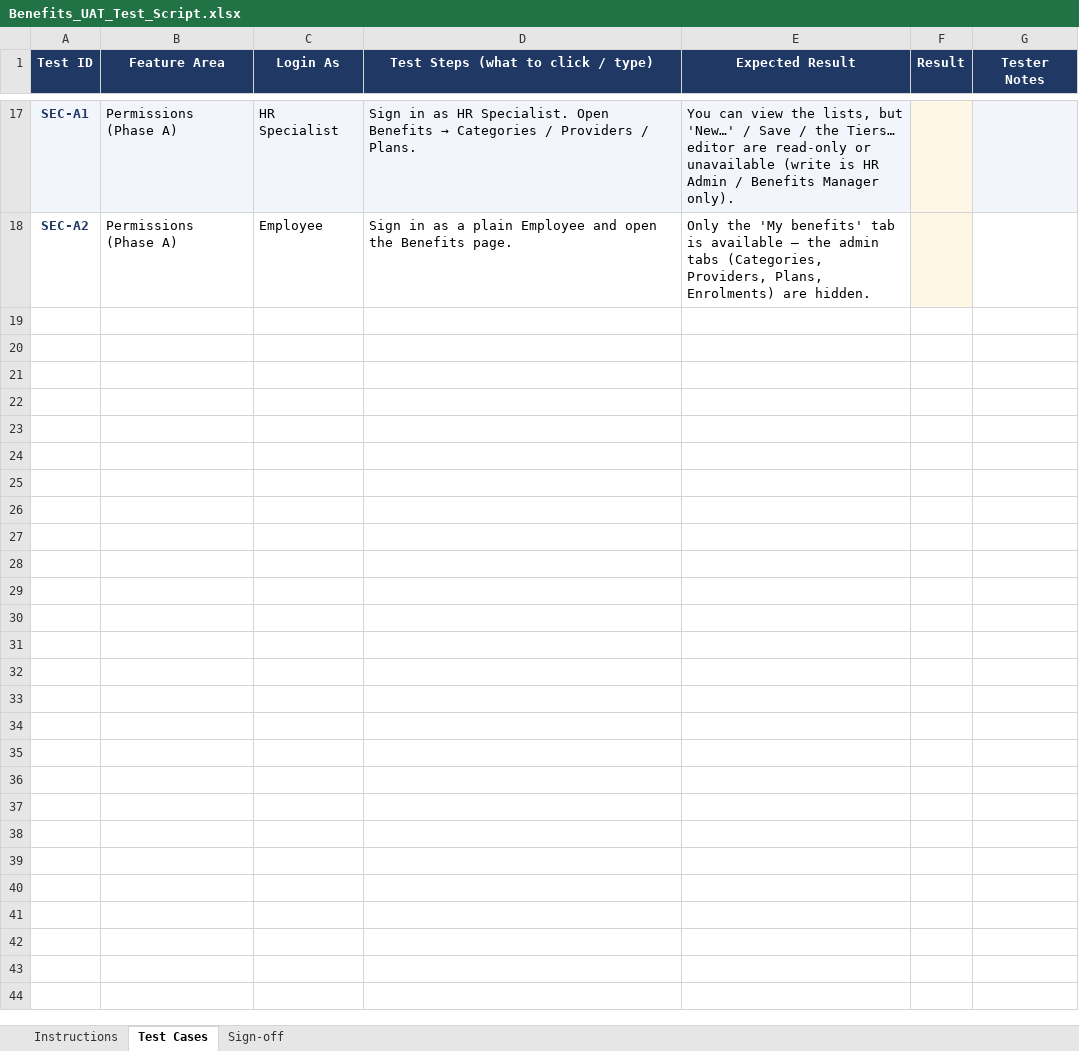
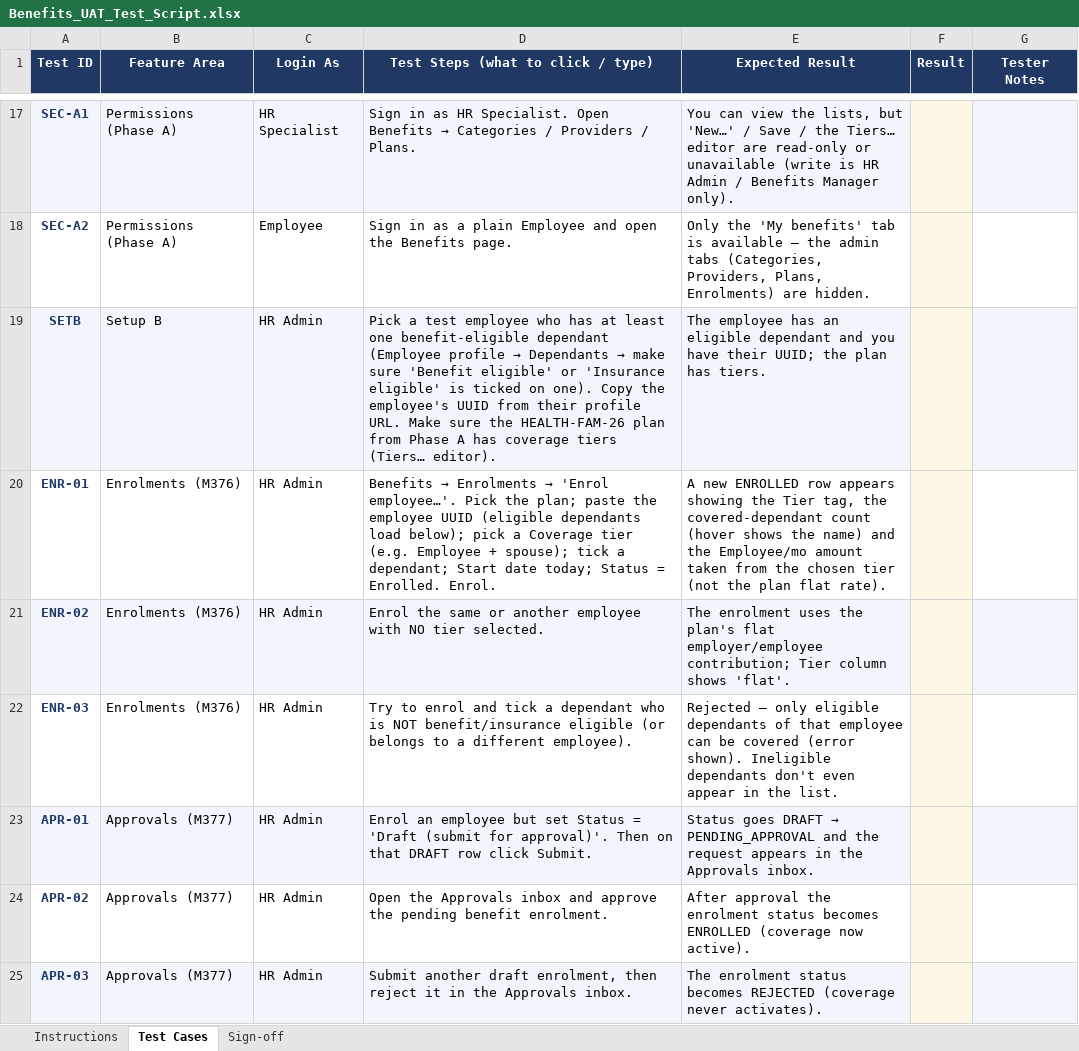
Before and after one commit to elshad-karimov/millers-hcm-sme, an Excel workbook: PRD/HCM_11_Benefits_Administration_Multi_Tenant_PRD/Benefits_UAT_Test_Script.xlsx, sheet Test Cases, drawn as a sheet; only a part is shown, gaps mark what is left out; values as stored, in another font and other column widths than the file's, no borders; the diff covers the shown part only; the diff names each change by its address in the sheet, - before the commit and + after, or states it on an @@ line.

```diff
--- a/PRD/HCM_11_Benefits_Administration_Multi_Tenant_PRD/Benefits_UAT_Test_Script.xlsx (sheet Test Cases)
+++ b/PRD/HCM_11_Benefits_Administration_Multi_Tenant_PRD/Benefits_UAT_Test_Script.xlsx (sheet Test Cases)
+row 19: SETB | Setup B | HR Admin | Pick a test employee who has at least one benefit-eligible dependant (Employee profile → Dependants → make sure 'Benefit eligible' or 'Insurance eligible' is ticked on one). Copy the employee's UUID from their profile URL. Make sure the HEALTH-FAM-26 plan from Phase A has coverage tiers (Tiers… editor). | The employee has an eligible dependant and you have their UUID; the plan has tiers.
+row 20: ENR-01 | Enrolments (M376) | HR Admin | Benefits → Enrolments → 'Enrol employee…'. Pick the plan; paste the employee UUID (eligible dependants load below); pick a Coverage tier (e.g. Employee + spouse); tick a dependant; Start date today; Status = Enrolled. Enrol. | A new ENROLLED row appears showing the Tier tag, the covered-dependant count (hover shows the name) and the Employee/mo amount taken from the chosen tier (not the plan flat rate).
+row 21: ENR-02 | Enrolments (M376) | HR Admin | Enrol the same or another employee with NO tier selected. | The enrolment uses the plan's flat employer/employee contribution; Tier column shows 'flat'.
+row 22: ENR-03 | Enrolments (M376) | HR Admin | Try to enrol and tick a dependant who is NOT benefit/insurance eligible (or belongs to a different employee). | Rejected — only eligible dependants of that employee can be covered (error shown). Ineligible dependants don't even appear in the list.
+row 23: APR-01 | Approvals (M377) | HR Admin | Enrol an employee but set Status = 'Draft (submit for approval)'. Then on that DRAFT row click Submit. | Status goes DRAFT → PENDING_APPROVAL and the request appears in the Approvals inbox.
+row 24: APR-02 | Approvals (M377) | HR Admin | Open the Approvals inbox and approve the pending benefit enrolment. | After approval the enrolment status becomes ENROLLED (coverage now active).
+row 25: APR-03 | Approvals (M377) | HR Admin | Submit another draft enrolment, then reject it in the Approvals inbox. | The enrolment status becomes REJECTED (coverage never activates).
```
Also changed, not shown: 7 added rows elsewhere in this sheet, sheet Sign-off, sheet Instructions, 1 other file.
